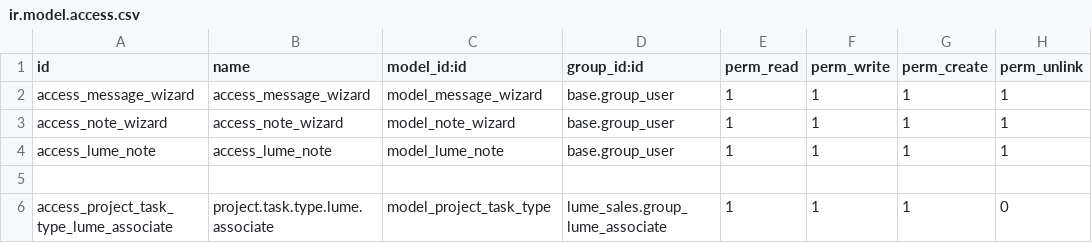
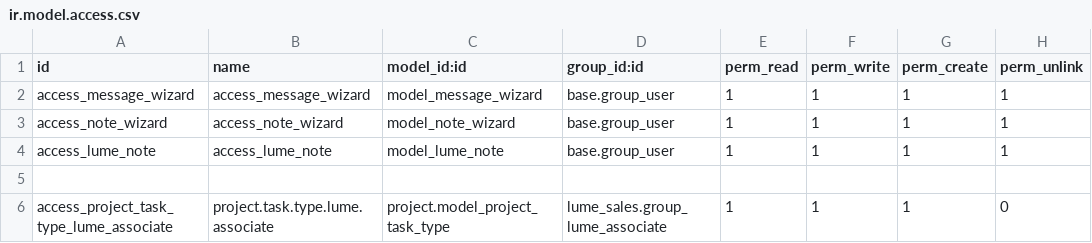
Before and after one commit to TFqoc/lumeprep2, a CSV file: lume_sales/security/ir.model.access.csv, drawn as a sheet.

Commit message:
Update ir.model.access.csv

```diff
--- a/lume_sales/security/ir.model.access.csv
+++ b/lume_sales/security/ir.model.access.csv
@@ -5,2 +5,2 @@ access_lume_note,access_lume_note,model_lume_note,base.group_user,1,1,1,1
 
-access_project_task_type_lume_associate,project.task.type.lume.associate,model_project_task_type,lume_sales.group_lume_associate,1,1,1,0
+access_project_task_type_lume_associate,project.task.type.lume.associate,project.model_project_task_type,lume_sales.group_lume_associate,1,1,1,0
```
